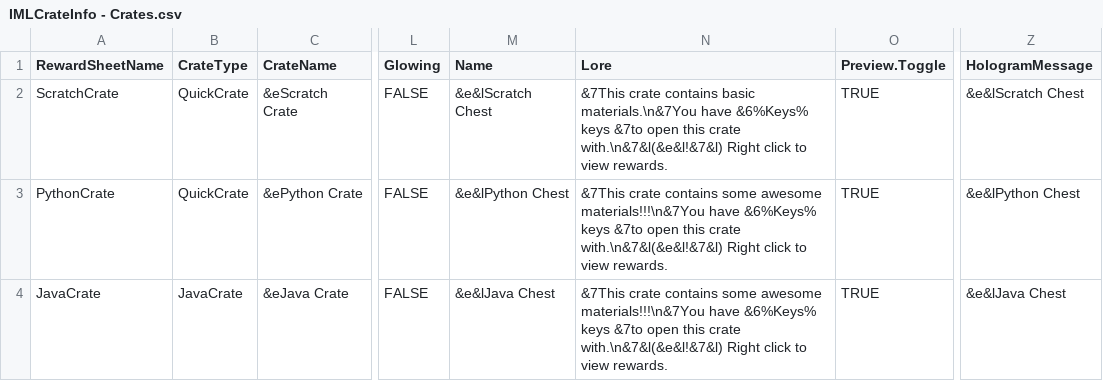
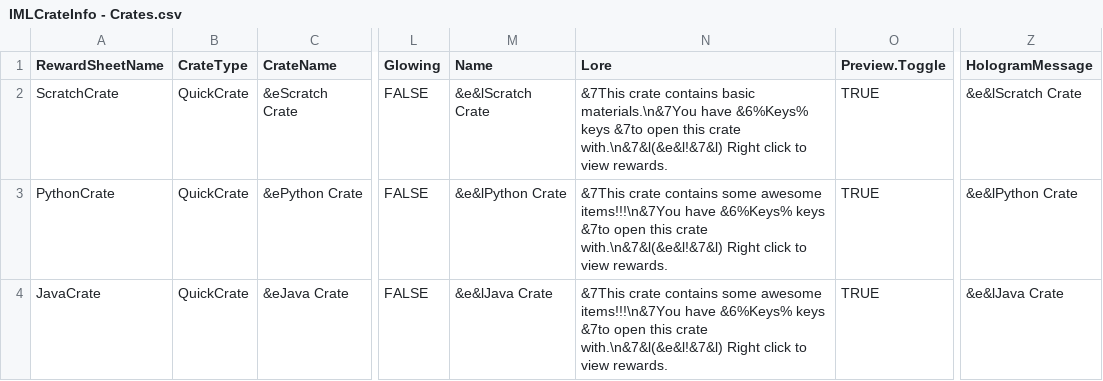
Before and after one commit to edgecdec/MinecraftCrazyCrateGenerator, a CSV file: IMLCrateInfo - Crates.csv, drawn as a sheet; only a part is shown, gaps mark what is left out; the diff names each change by its address in the sheet, - before the commit and + after, or states it on an @@ line.

```diff
--- a/IMLCrateInfo - Crates.csv
+++ b/IMLCrateInfo - Crates.csv
-M2 (Name): &e&lScratch Chest
+M2 (Name): &e&lScratch Crate
-Z2 (HologramMessage): &e&lScratch Chest
+Z2 (HologramMessage): &e&lScratch Crate
-M3 (Name): &e&lPython Chest
+M3 (Name): &e&lPython Crate
-N3:N4 (Lore): …some awesome materials!!!\n&7You have &6%Keys%…
+N3:N4 (Lore): …some awesome items!!!\n&7You have &6%Keys%…
-Z3 (HologramMessage): &e&lPython Chest
+Z3 (HologramMessage): &e&lPython Crate
-B4 (CrateType): JavaCrate
+B4 (CrateType): QuickCrate
-M4 (Name): &e&lJava Chest
+M4 (Name): &e&lJava Crate
-Z4 (HologramMessage): &e&lJava Chest
+Z4 (HologramMessage): &e&lJava Crate
```
Also changed, not shown: CrateCSVs/IMLCrateInfo - JavaCrate.csv, CrateCSVs/IMLCrateInfo - PythonCrate.csv, 3 other files.
